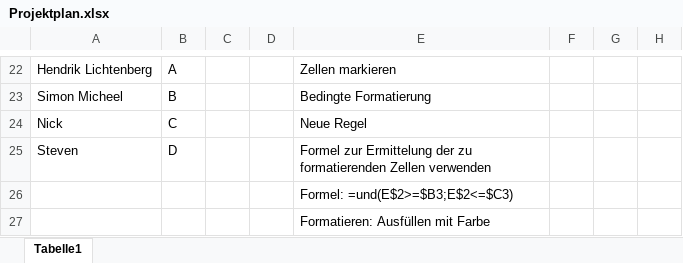
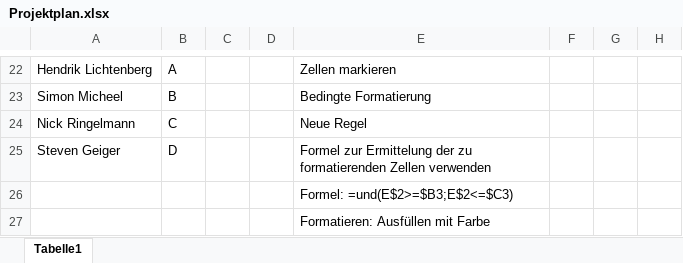
Before and after one commit to seafyre/urvent, an Excel workbook: Documents/Projektplan.xlsx, sheet Tabelle1, drawn as a sheet; only a part is shown, gaps mark what is left out; values as stored, in another font and other column widths than the file's, no borders; conditional formats not drawn; the diff names each change by its address in the sheet, - before the commit and + after, or states it on an @@ line.

```diff
--- a/Documents/Projektplan.xlsx (sheet Tabelle1)
+++ b/Documents/Projektplan.xlsx (sheet Tabelle1)
-A24: Nick
+A24: Nick Ringelmann
-A25: Steven
+A25: Steven Geiger
```
Also changed, not shown: 5 other files.
